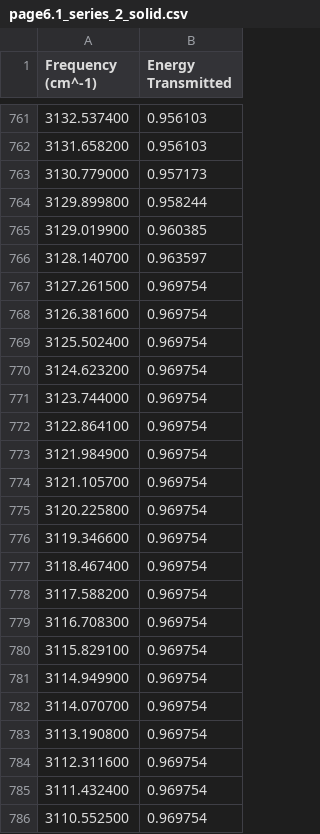
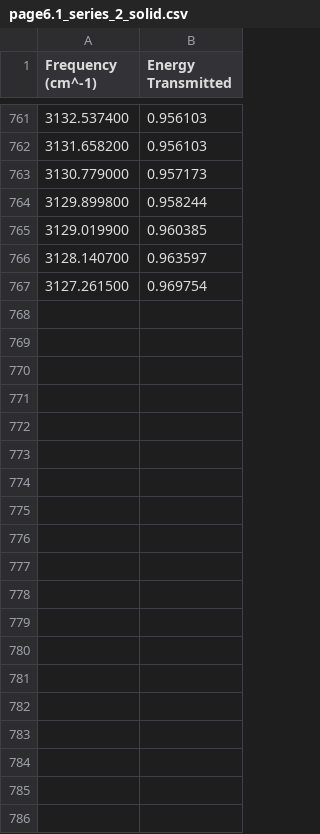
Before and after one commit to pst0312/AI_Digitizer_.1, a CSV file: output_pdf/Bryant - 1964 - Vibrational Spectrum of Sodium Azide Single Crystals 2/page_6/digitized_scaled/page6.1_series_2_solid.csv, drawn as a sheet; only a part is shown, gaps mark what is left out; the diff covers the shown part only.

```diff
--- a/output_pdf/Bryant - 1964 - Vibrational Spectrum of Sodium Azide Single Crystals 2/page_6/digitized_scaled/page6.1_series_2_solid.csv
+++ b/output_pdf/Bryant - 1964 - Vibrational Spectrum of Sodium Azide Single Crystals 2/page_6/digitized_scaled/page6.1_series_2_solid.csv
@@ -767,20 +767 @@ Frequency (cm^-1),Energy Transmitted
 3127.261500,0.969754
-3126.381600,0.969754
-3125.502400,0.969754
-3124.623200,0.969754
-3123.744000,0.969754
-3122.864100,0.969754
-3121.984900,0.969754
-3121.105700,0.969754
-3120.225800,0.969754
-3119.346600,0.969754
-3118.467400,0.969754
-3117.588200,0.969754
-3116.708300,0.969754
-3115.829100,0.969754
-3114.949900,0.969754
-3114.070700,0.969754
-3113.190800,0.969754
-3112.311600,0.969754
-3111.432400,0.969754
-3110.552500,0.969754
```
Also changed, not shown: 11 removed rows and 137 edited cells elsewhere in this file, output_pdf/Bryant - 1964 - Vibrational Spectrum of Sodium Azide Single Crystals 2/page_6/digitized/page6.1_series_1_dashed.csv, output_pdf/Bryant - 1964 - Vibrational Spectrum of Sodium Azide Single Crystals 2/page_6/digitized/page6.1_series_2_solid.csv, 52 other files.
